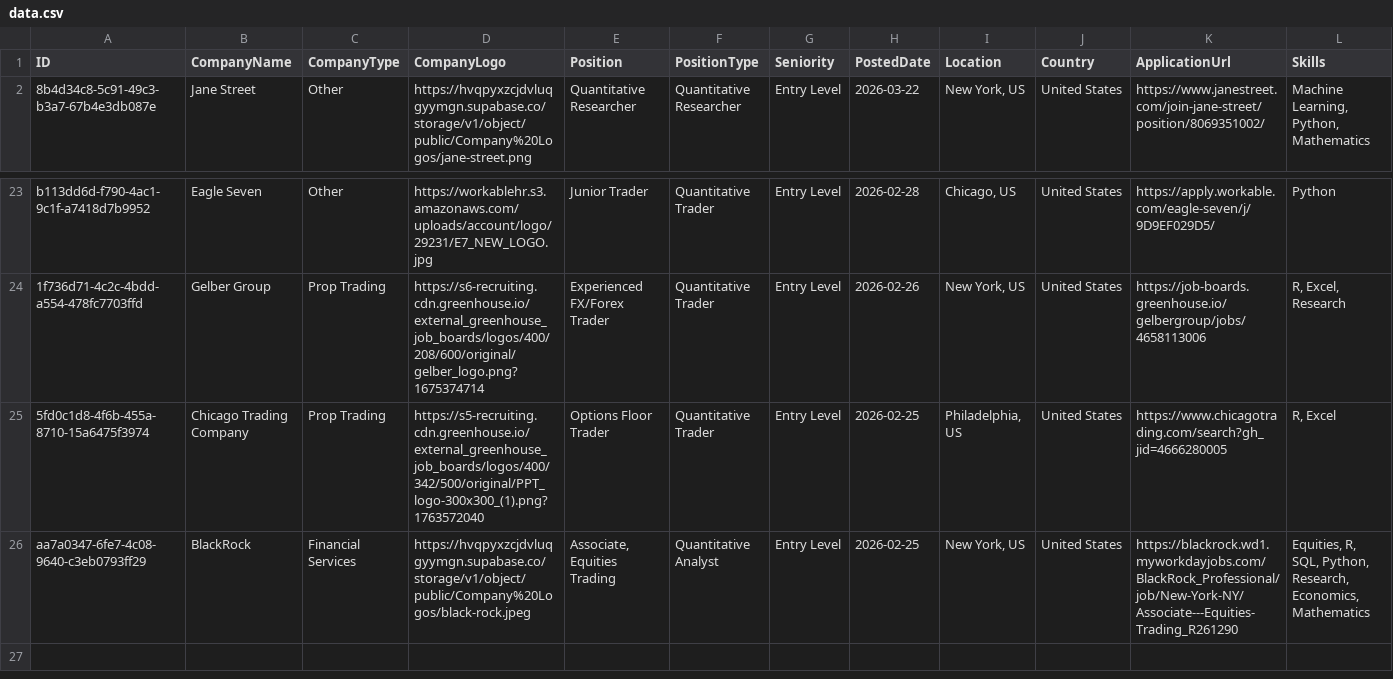
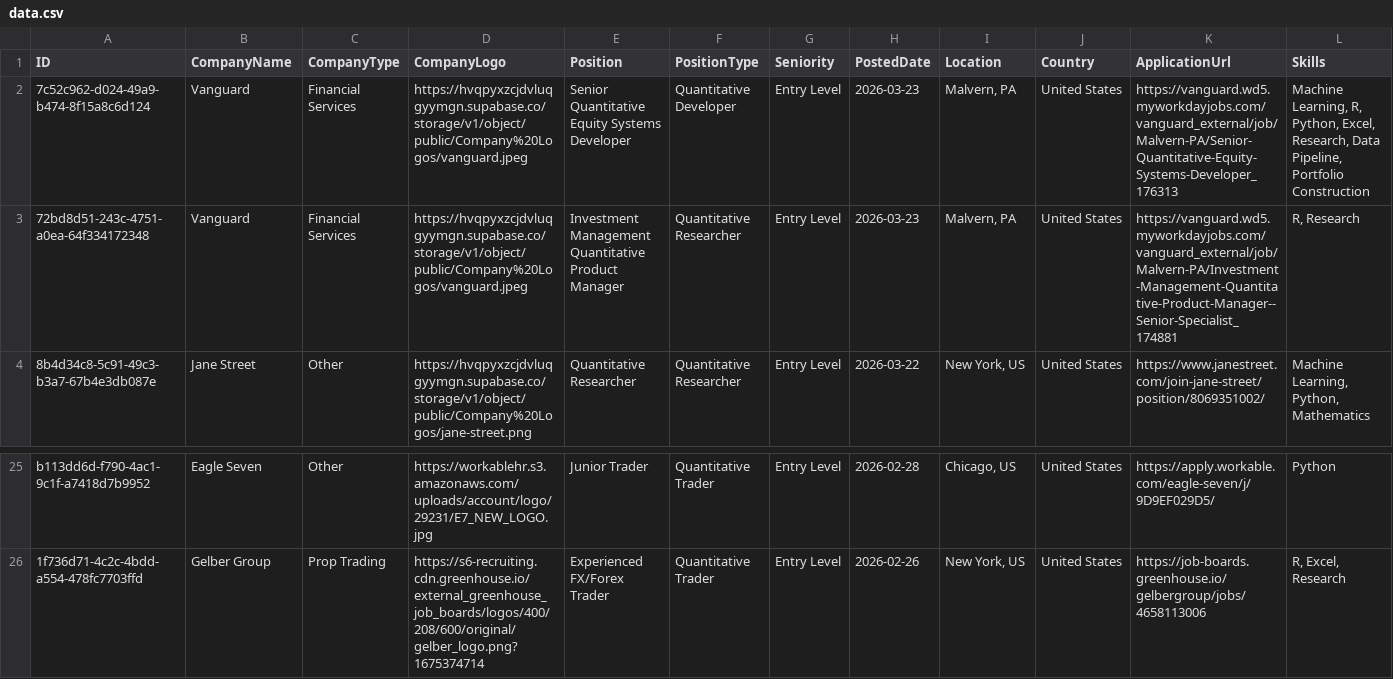
Before and after one commit to ibrahimmudassar/AutoOpenQuant, a CSV file: data.csv, drawn as a sheet; only a part is shown, gaps mark what is left out; removed rows and columns are numbered as before the commit, all else as after; rows hold the shown columns only; the diff names each change by its address in the sheet, - before the commit and + after, or states it on an @@ line.

Commit message:
GitHub Actions Bot

```diff
--- a/data.csv
+++ b/data.csv
+row 2: 7c52c962-d024-49a9-b474-8f15a8c6d124 | Vanguard | Financial Services | https://hvqpyxzcjdvluqgyymgn.supabase.co/storage/v1/object/public/Company%20Logos/vanguard.jpeg | Senior Quantitative Equity Systems Developer | Quantitative Developer | Entry Level | 2026-03-23 | Malvern, PA | United States | https://vanguard.wd5.myworkdayjobs.com/vanguard_external/job/Malvern-PA/Senior-Quantitative-Equity-Systems-Developer_176313 | Machine Learning, R, Python, Excel, Research, Data Pipeline, Portfolio Construction
+row 3: 72bd8d51-243c-4751-a0ea-64f334172348 | Vanguard | Financial Services | https://hvqpyxzcjdvluqgyymgn.supabase.co/storage/v1/object/public/Company%20Logos/vanguard.jpeg | Investment Management Quantitative Product Manager | Quantitative Researcher | Entry Level | 2026-03-23 | Malvern, PA | United States | https://vanguard.wd5.myworkdayjobs.com/vanguard_external/job/Malvern-PA/Investment-Management-Quantitative-Product-Manager--Senior-Specialist_174881 | R, Research
-row 25: 5fd0c1d8-4f6b-455a-8710-15a6475f3974 | Chicago Trading Company | Prop Trading | https://s5-recruiting.cdn.greenhouse.io/external_greenhouse_job_boards/logos/400/342/500/original/PPT_logo-300x300_(1).png?1763572040 | Options Floor Trader | Quantitative Trader | Entry Level | 2026-02-25 | Philadelphia, US | United States | https://www.chicagotrading.com/search?gh_jid=4666280005 | R, Excel
-row 26: aa7a0347-6fe7-4c08-9640-c3eb0793ff29 | BlackRock | Financial Services | https://hvqpyxzcjdvluqgyymgn.supabase.co/storage/v1/object/public/Company%20Logos/black-rock.jpeg | Associate, Equities Trading | Quantitative Analyst | Entry Level | 2026-02-25 | New York, US | United States | https://blackrock.wd1.myworkdayjobs.com/BlackRock_Professional/job/New-York-NY/Associate---Equities-Trading_R261290 | Equities, R, SQL, Python, Research, Economics, Mathematics
```
